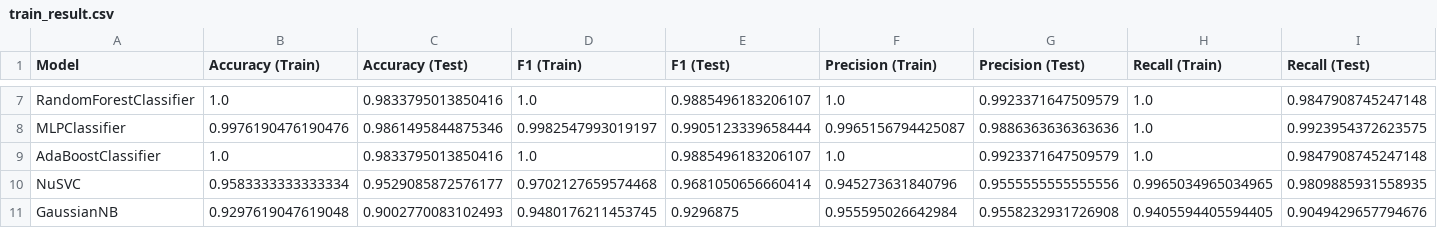
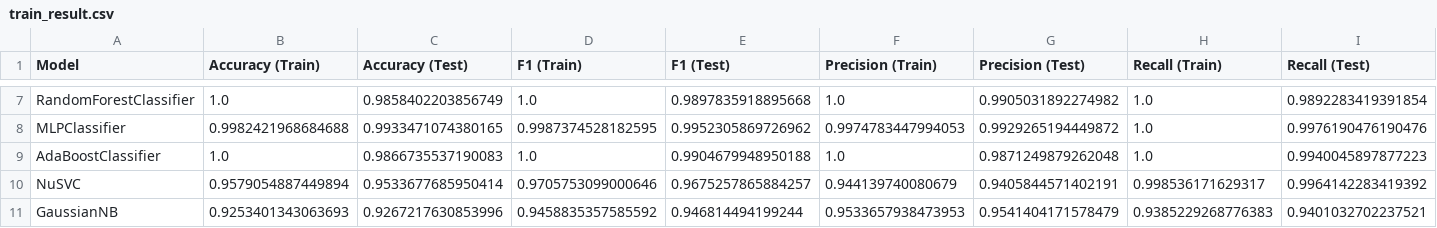
Before and after one commit to reynardo-tjhin/remove-claps, a CSV file: src/models/train_result.csv, drawn as a sheet; only a part is shown, gaps mark what is left out; the diff covers the shown part only; the diff names each change by its address in the sheet, - before the commit and + after, or states it on an @@ line.

```diff
--- a/src/models/train_result.csv
+++ b/src/models/train_result.csv
-C7 (Accuracy (Test)): 0.9833795013850416
+C7 (Accuracy (Test)): 0.9858402203856749
-E7 (F1 (Test)): 0.9885496183206107
+E7 (F1 (Test)): 0.9897835918895668
-G7 (Precision (Test)): 0.9923371647509579
+G7 (Precision (Test)): 0.9905031892274982
-I7 (Recall (Test)): 0.9847908745247148
+I7 (Recall (Test)): 0.9892283419391854
-B8 (Accuracy (Train)): 0.9976190476190476
+B8 (Accuracy (Train)): 0.9982421968684688
-C8 (Accuracy (Test)): 0.9861495844875346
+C8 (Accuracy (Test)): 0.9933471074380165
-D8 (F1 (Train)): 0.9982547993019197
+D8 (F1 (Train)): 0.9987374528182595
-E8 (F1 (Test)): 0.9905123339658444
+E8 (F1 (Test)): 0.9952305869726962
-F8 (Precision (Train)): 0.9965156794425087
+F8 (Precision (Train)): 0.9974783447994053
-G8 (Precision (Test)): 0.9886363636363636
+G8 (Precision (Test)): 0.9929265194449872
-I8 (Recall (Test)): 0.9923954372623575
+I8 (Recall (Test)): 0.9976190476190476
-C9 (Accuracy (Test)): 0.9833795013850416
+C9 (Accuracy (Test)): 0.9866735537190083
-E9 (F1 (Test)): 0.9885496183206107
+E9 (F1 (Test)): 0.9904679948950188
-G9 (Precision (Test)): 0.9923371647509579
+G9 (Precision (Test)): 0.9871249879262048
-I9 (Recall (Test)): 0.9847908745247148
+I9 (Recall (Test)): 0.9940045897877223
-B10 (Accuracy (Train)): 0.9583333333333334
+B10 (Accuracy (Train)): 0.9579054887449894
-C10 (Accuracy (Test)): 0.9529085872576177
+C10 (Accuracy (Test)): 0.9533677685950414
-D10 (F1 (Train)): 0.9702127659574468
+D10 (F1 (Train)): 0.9705753099000646
-E10 (F1 (Test)): 0.9681050656660414
+E10 (F1 (Test)): 0.9675257865884257
-F10 (Precision (Train)): 0.945273631840796
+F10 (Precision (Train)): 0.944139740080679
-G10 (Precision (Test)): 0.9555555555555556
+G10 (Precision (Test)): 0.9405844571402191
-H10 (Recall (Train)): 0.9965034965034965
+H10 (Recall (Train)): 0.998536171629317
-I10 (Recall (Test)): 0.9809885931558935
+I10 (Recall (Test)): 0.9964142283419392
-B11 (Accuracy (Train)): 0.9297619047619048
+B11 (Accuracy (Train)): 0.9253401343063693
-C11 (Accuracy (Test)): 0.9002770083102493
+C11 (Accuracy (Test)): 0.9267217630853996
-D11 (F1 (Train)): 0.9480176211453745
+D11 (F1 (Train)): 0.9458835357585592
-E11 (F1 (Test)): 0.9296875
+E11 (F1 (Test)): 0.946814494199244
-F11 (Precision (Train)): 0.955595026642984
+F11 (Precision (Train)): 0.9533657938473953
-G11 (Precision (Test)): 0.9558232931726908
+G11 (Precision (Test)): 0.9541404171578479
-H11 (Recall (Train)): 0.9405594405594405
+H11 (Recall (Train)): 0.9385229268776383
-I11 (Recall (Test)): 0.9049429657794676
+I11 (Recall (Test)): 0.9401032702237521
```
Also changed, not shown: 40 edited cells elsewhere in this file, 5 other files.
